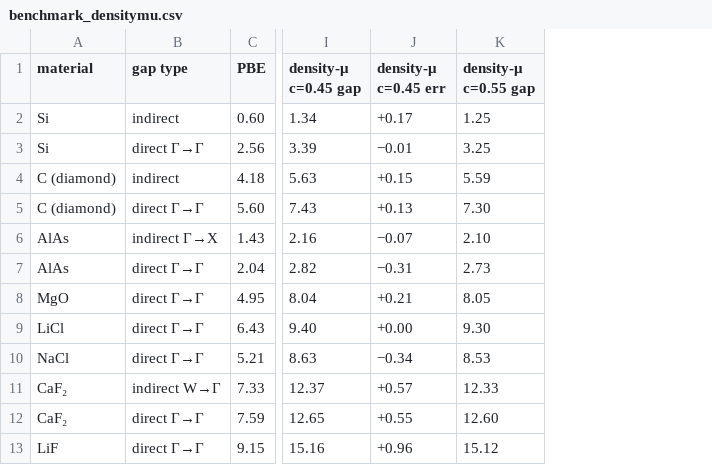
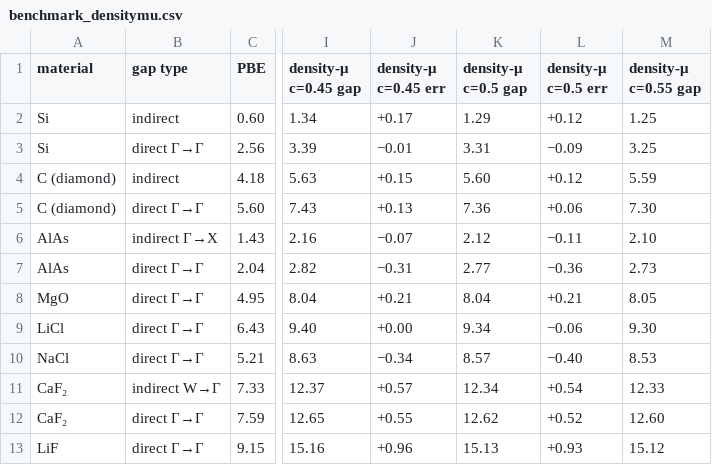
Before and after one commit to jiangweiqi001/DDRSH-QE, a CSV file: results/benchmark_densitymu.csv, drawn as a sheet; only a part is shown, gaps mark what is left out; the diff names each change by its address in the sheet, - before the commit and + after, or states it on an @@ line.

```diff
--- a/results/benchmark_densitymu.csv
+++ b/results/benchmark_densitymu.csv
+column K (density-μ c=0.5 gap), rows 2-13: 1.29 | 3.31 | 5.60 | 7.36 | 2.12 | 2.77 | 8.04 | 9.34 | 8.57 | 12.34 | 12.62 | 15.13
+column L (density-μ c=0.5 err), rows 2-13: +0.12 | −0.09 | +0.12 | +0.06 | −0.11 | −0.36 | +0.21 | −0.06 | −0.40 | +0.54 | +0.52 | +0.93
```
Also changed, not shown: 19 other files.
